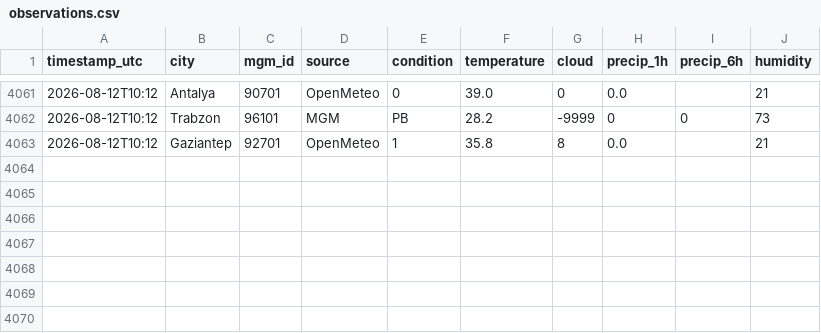
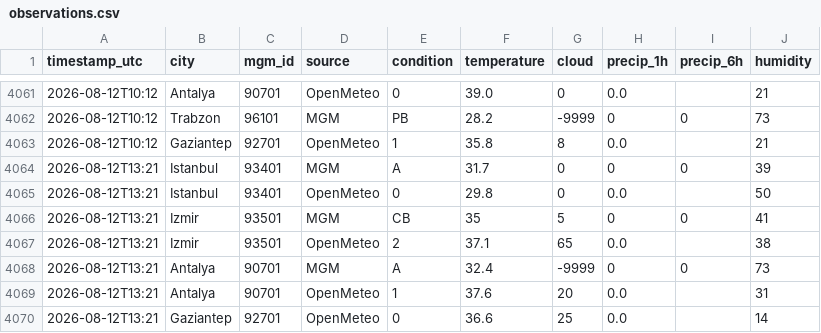
Before and after one commit to skartas72/wtw-accuracy, a CSV file: data/observations.csv, drawn as a sheet; only a part is shown, gaps mark what is left out; the diff names each change by its address in the sheet, - before the commit and + after, or states it on an @@ line.

```diff
--- a/data/observations.csv
+++ b/data/observations.csv
+row 4064: 2026-08-12T13:21 | Istanbul | 93401 | MGM | A | 31.7 | 0 | 0 | 0 | 39
+row 4065: 2026-08-12T13:21 | Istanbul | 93401 | OpenMeteo | 0 | 29.8 | 0 | 0.0 |  | 50
+row 4066: 2026-08-12T13:21 | Izmir | 93501 | MGM | CB | 35 | 5 | 0 | 0 | 41
+row 4067: 2026-08-12T13:21 | Izmir | 93501 | OpenMeteo | 2 | 37.1 | 65 | 0.0 |  | 38
+row 4068: 2026-08-12T13:21 | Antalya | 90701 | MGM | A | 32.4 | -9999 | 0 | 0 | 73
+row 4069: 2026-08-12T13:21 | Antalya | 90701 | OpenMeteo | 1 | 37.6 | 20 | 0.0 |  | 31
+row 4070: 2026-08-12T13:21 | Gaziantep | 92701 | OpenMeteo | 0 | 36.6 | 25 | 0.0 |  | 14
```
Also changed, not shown: 1 other file.
